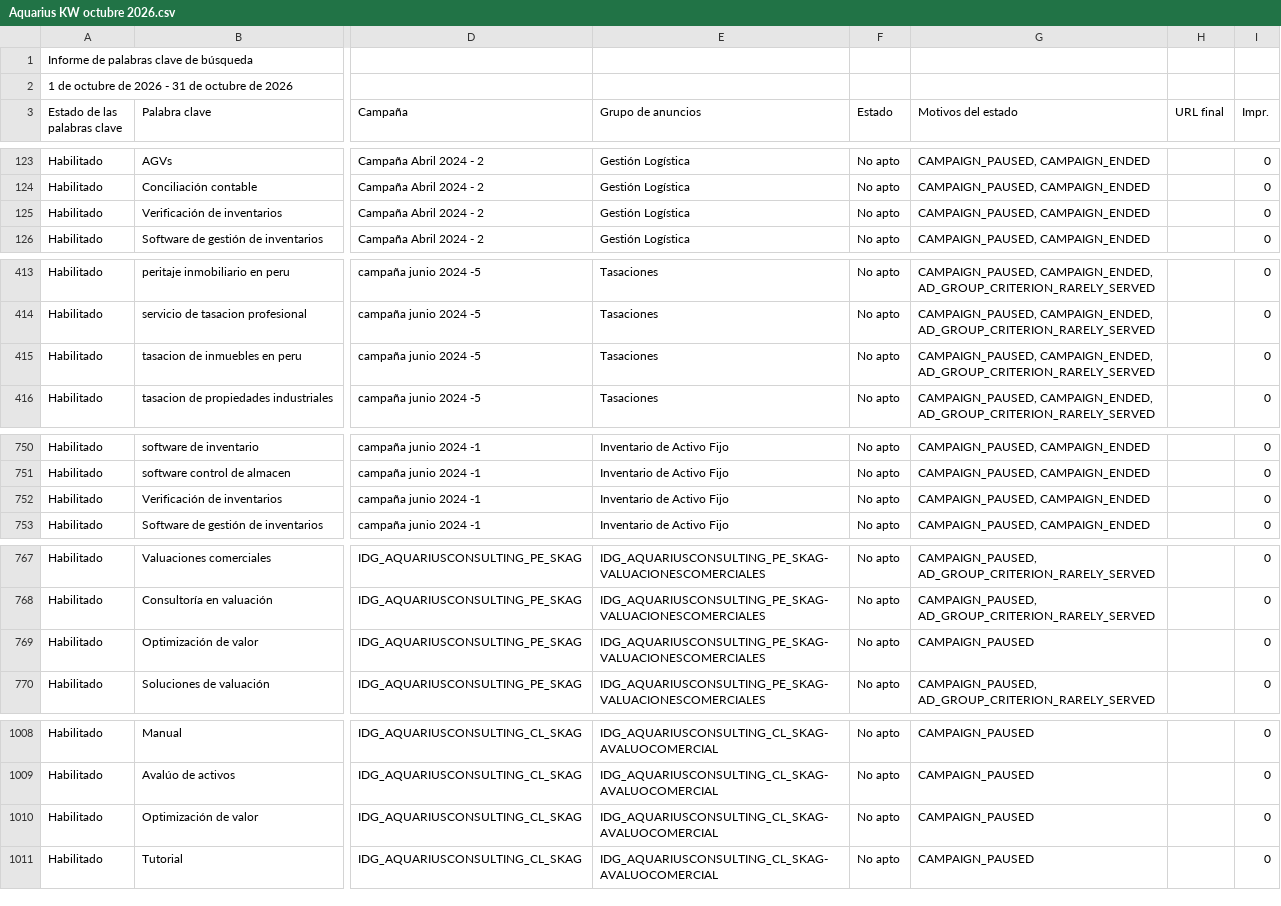
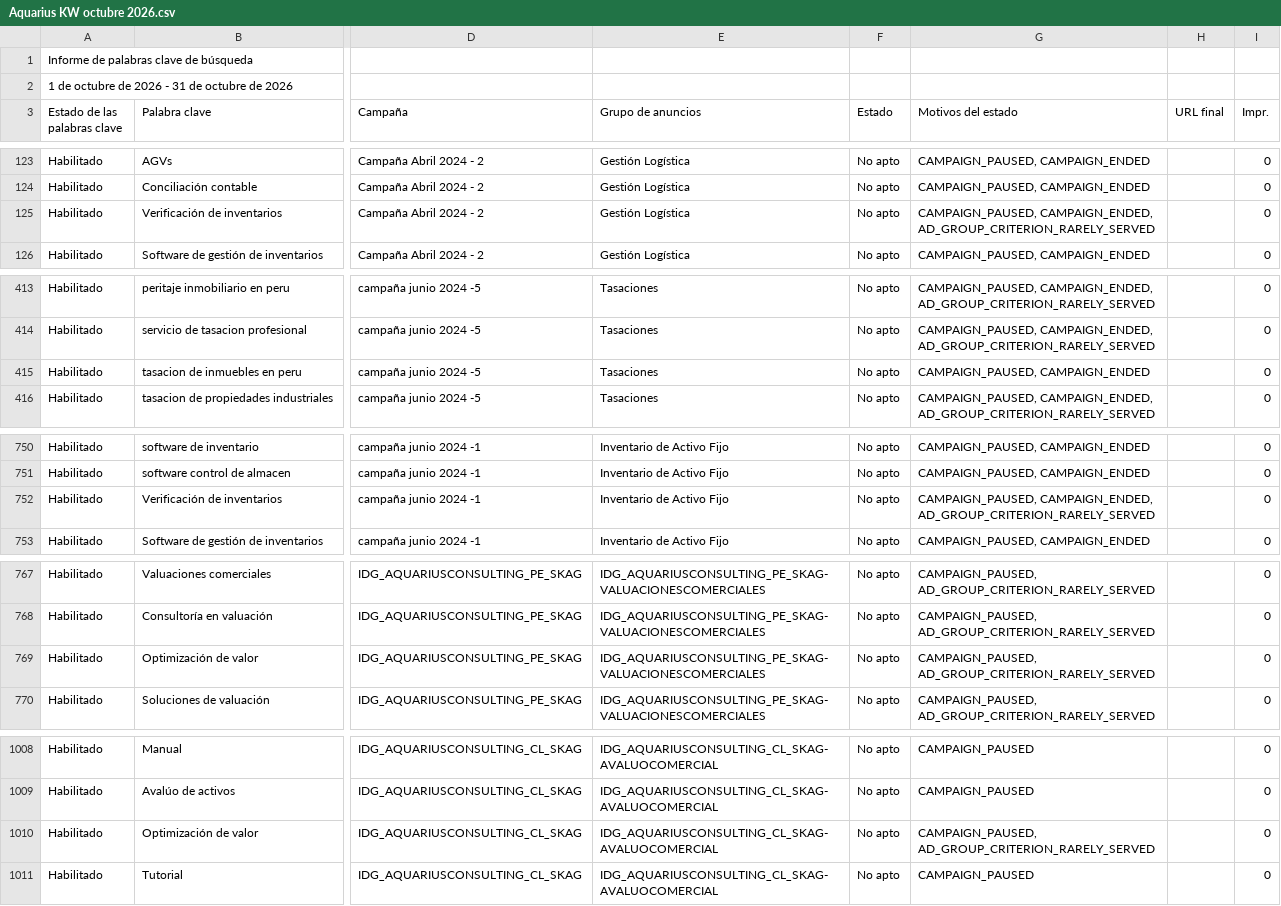
Before and after one commit to jorgeluis666/objetivos-Aquarius, a CSV file: data/csv-backups/keywords/Aquarius KW octubre 2026.csv, drawn as a sheet; only a part is shown, gaps mark what is left out; the diff covers the shown part only; the diff names each change by its address in the sheet, - before the commit and + after, or states it on an @@ line.

```diff
--- a/data/csv-backups/keywords/Aquarius KW octubre 2026.csv
+++ b/data/csv-backups/keywords/Aquarius KW octubre 2026.csv
-G125 (Motivos del estado): CAMPAIGN_PAUSED, CAMPAIGN_ENDED
+G125 (Motivos del estado): CAMPAIGN_PAUSED, CAMPAIGN_ENDED, AD_GROUP_CRITERION_RARELY_SERVED
-G415 (Motivos del estado): CAMPAIGN_PAUSED, CAMPAIGN_ENDED, AD_GROUP_CRITERION_RARELY_SERVED
+G415 (Motivos del estado): CAMPAIGN_PAUSED, CAMPAIGN_ENDED
-G752 (Motivos del estado): CAMPAIGN_PAUSED, CAMPAIGN_ENDED
+G752 (Motivos del estado): CAMPAIGN_PAUSED, CAMPAIGN_ENDED, AD_GROUP_CRITERION_RARELY_SERVED
-G769 (Motivos del estado): CAMPAIGN_PAUSED
+G769 (Motivos del estado): CAMPAIGN_PAUSED, AD_GROUP_CRITERION_RARELY_SERVED
-G1010 (Motivos del estado): CAMPAIGN_PAUSED
+G1010 (Motivos del estado): CAMPAIGN_PAUSED, AD_GROUP_CRITERION_RARELY_SERVED
```
Also changed, not shown: 3 edited cells elsewhere in this file, data/csv-backups/drive/Aquarius - Noviembre 2026.csv, data/csv-backups/keywords/Aquarius KW noviembre 2026.csv, 5 other files.
